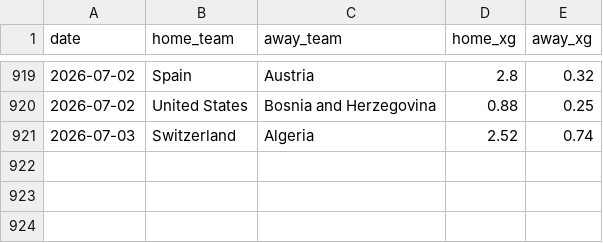
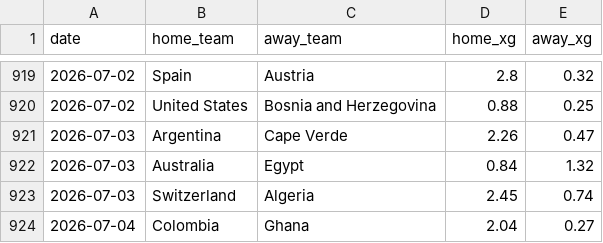
Before and after one commit to SergioLlana/world-cup-predictor, a CSV file: data/input/xg.csv, drawn as a sheet; only a part is shown, gaps mark what is left out.

```diff
--- a/data/input/xg.csv
+++ b/data/input/xg.csv
@@ -920,2 +920,5 @@ date,home_team,away_team,home_xg,away_xg
 2026-07-02,United States,Bosnia and Herzegovina,0.88,0.25
-2026-07-03,Switzerland,Algeria,2.52,0.74
+2026-07-03,Argentina,Cape Verde,2.26,0.47
+2026-07-03,Australia,Egypt,0.84,1.32
+2026-07-03,Switzerland,Algeria,2.45,0.74
+2026-07-04,Colombia,Ghana,2.04,0.27
```
Also changed, not shown: data/input/shootouts.csv, 25 other files.
